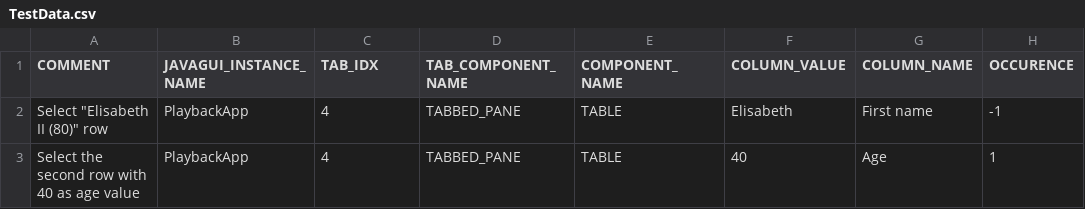
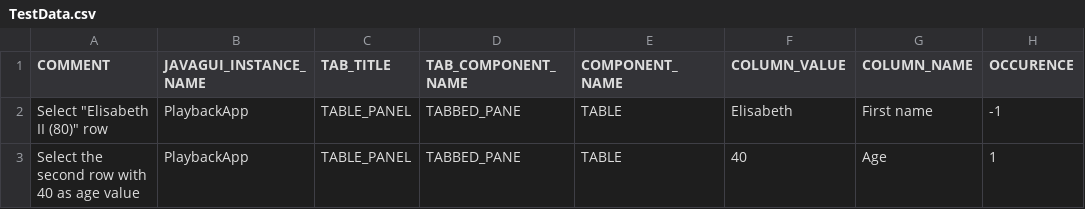
Before and after one commit to qspin/qtaste, a CSV file: demo/TestSuites/PlayBack/SelectionInTable/TestData.csv, drawn as a sheet.

```diff
--- a/demo/TestSuites/PlayBack/SelectionInTable/TestData.csv
+++ b/demo/TestSuites/PlayBack/SelectionInTable/TestData.csv
@@ -1,3 +1,3 @@
-COMMENT;JAVAGUI_INSTANCE_NAME;TAB_IDX;TAB_COMPONENT_NAME;COMPONENT_NAME;COLUMN_VALUE;COLUMN_NAME;OCCURENCE
-Select "Elisabeth II (80)" row;PlaybackApp;4;TABBED_PANE;TABLE;Elisabeth;First name;-1
-Select the second row with 40 as age value;PlaybackApp;4;TABBED_PANE;TABLE;40;Age;1
+COMMENT;JAVAGUI_INSTANCE_NAME;TAB_TITLE;TAB_COMPONENT_NAME;COMPONENT_NAME;COLUMN_VALUE;COLUMN_NAME;OCCURENCE
+Select "Elisabeth II (80)" row;PlaybackApp;TABLE_PANEL;TABBED_PANE;TABLE;Elisabeth;First name;-1
+Select the second row with 40 as age value;PlaybackApp;TABLE_PANEL;TABBED_PANE;TABLE;40;Age;1
```
Also changed, not shown: demo/TestSuites/PlayBack/Choose/TestData.csv, demo/TestSuites/PlayBack/Document/TestData.csv, 8 other files.
